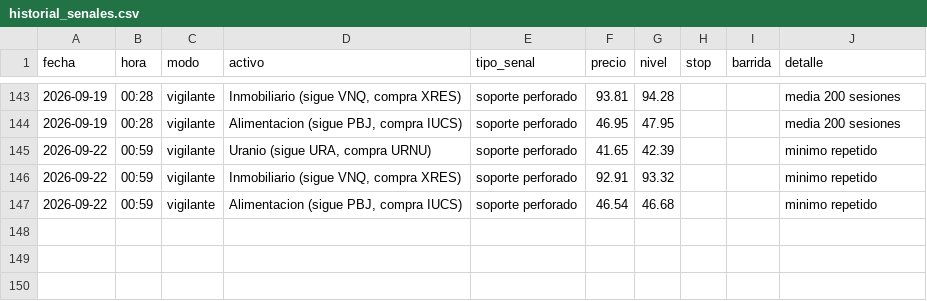
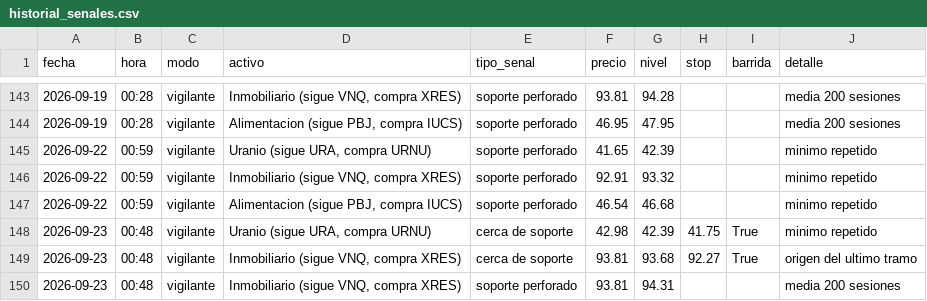
Before and after one commit to Hushyyyy-coder/Sistema-de-inversi-n-m-todo-Cava, a CSV file: historial_senales.csv, drawn as a sheet; only a part is shown, gaps mark what is left out.

Commit message:
Vigilante: actualizacion diaria

```diff
--- a/historial_senales.csv
+++ b/historial_senales.csv
@@ -147 +147,4 @@ fecha,hora,modo,activo,tipo_senal,precio,nivel,stop,barrida,detalle
 2026-09-22,00:59,vigilante,"Alimentacion (sigue PBJ, compra IUCS)",soporte perforado,46.54,46.68,,,minimo repetido
+2026-09-23,00:48,vigilante,"Uranio (sigue URA, compra URNU)",cerca de soporte,42.98,42.39,41.75,True,minimo repetido
+2026-09-23,00:48,vigilante,"Inmobiliario (sigue VNQ, compra XRES)",cerca de soporte,93.81,93.68,92.27,True,origen del ultimo tramo
+2026-09-23,00:48,vigilante,"Inmobiliario (sigue VNQ, compra XRES)",soporte perforado,93.81,94.31,,,media 200 sesiones
```
Also changed, not shown: 1 other file.
